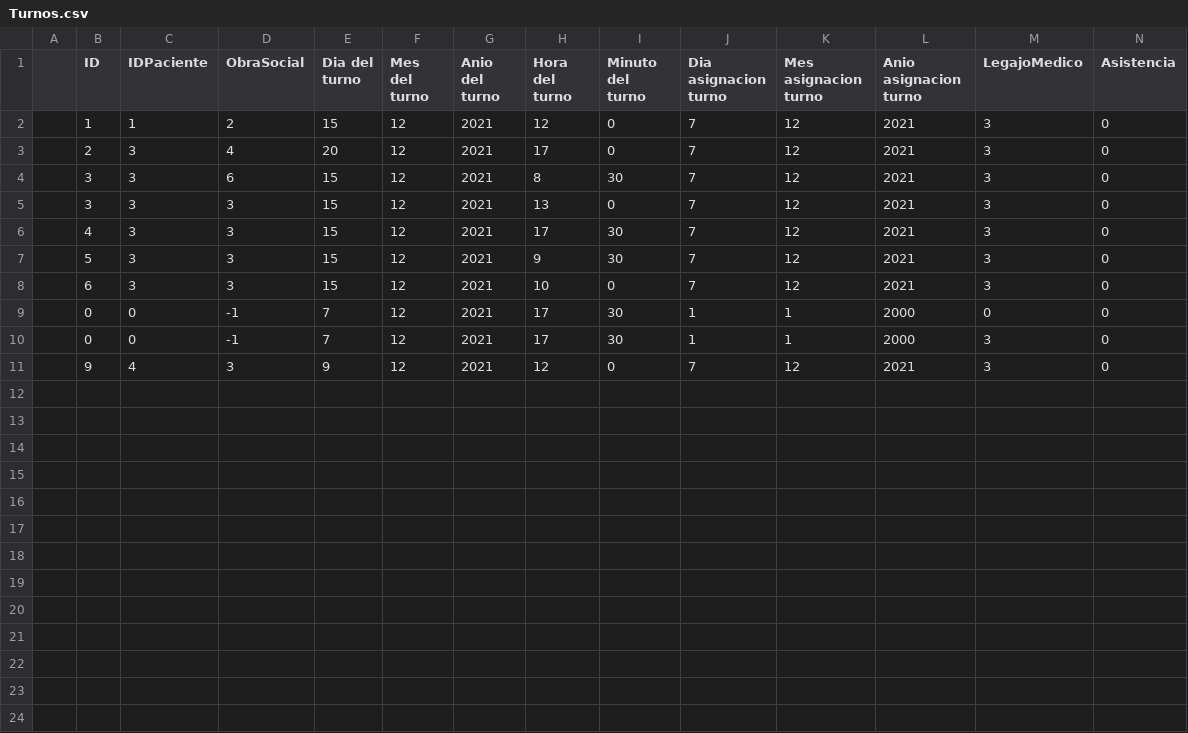
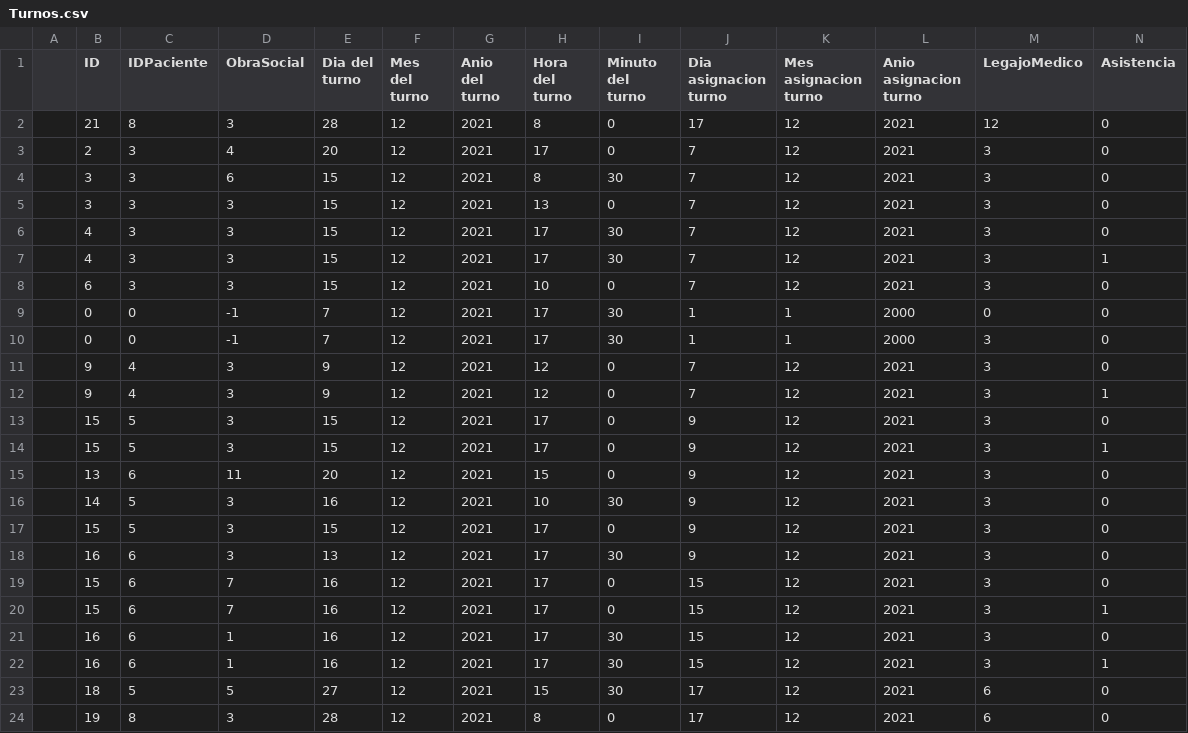
Before and after one commit to leo9421/Proyecto_Final_Laboratorio_ll_ConsultorioMedico_2021, a CSV file: csv/Turnos.csv, drawn as a sheet; only a part is shown; rows hold the shown columns only; the diff names each change by its address in the sheet, - before the commit and + after, or states it on an @@ line.

```diff
--- a/csv/Turnos.csv
+++ b/csv/Turnos.csv
-B2 (ID): 1
+B2 (ID): 21
-C2 (IDPaciente): 1
+C2 (IDPaciente): 8
-D2 (ObraSocial): 2
+D2 (ObraSocial): 3
-E2 (Dia del turno): 15
+E2 (Dia del turno): 28
-H2 (Hora del turno): 12
+H2 (Hora del turno): 8
-J2 (Dia asignacion turno): 7
+J2 (Dia asignacion turno): 17
-M2 (LegajoMedico): 3
+M2 (LegajoMedico): 12
-B7 (ID): 5
+B7 (ID): 4
-H7 (Hora del turno): 9
+H7 (Hora del turno): 17
-N7 (Asistencia): 0
+N7 (Asistencia): 1
+row 12:  | 9 | 4 | 3 | 9 | 12 | 2021 | 12 | 0 | 7 | 12 | 2021 | 3 | 1
+row 13:  | 15 | 5 | 3 | 15 | 12 | 2021 | 17 | 0 | 9 | 12 | 2021 | 3 | 0
+row 14:  | 15 | 5 | 3 | 15 | 12 | 2021 | 17 | 0 | 9 | 12 | 2021 | 3 | 1
+row 15:  | 13 | 6 | 11 | 20 | 12 | 2021 | 15 | 0 | 9 | 12 | 2021 | 3 | 0
+row 16:  | 14 | 5 | 3 | 16 | 12 | 2021 | 10 | 30 | 9 | 12 | 2021 | 3 | 0
+row 17:  | 15 | 5 | 3 | 15 | 12 | 2021 | 17 | 0 | 9 | 12 | 2021 | 3 | 0
+row 18:  | 16 | 6 | 3 | 13 | 12 | 2021 | 17 | 30 | 9 | 12 | 2021 | 3 | 0
+row 19:  | 15 | 6 | 7 | 16 | 12 | 2021 | 17 | 0 | 15 | 12 | 2021 | 3 | 0
+row 20:  | 15 | 6 | 7 | 16 | 12 | 2021 | 17 | 0 | 15 | 12 | 2021 | 3 | 1
+row 21:  | 16 | 6 | 1 | 16 | 12 | 2021 | 17 | 30 | 15 | 12 | 2021 | 3 | 0
+row 22:  | 16 | 6 | 1 | 16 | 12 | 2021 | 17 | 30 | 15 | 12 | 2021 | 3 | 1
+row 23:  | 18 | 5 | 5 | 27 | 12 | 2021 | 15 | 30 | 17 | 12 | 2021 | 6 | 0
+row 24:  | 19 | 8 | 3 | 28 | 12 | 2021 | 8 | 0 | 17 | 12 | 2021 | 6 | 0
```
Also changed, not shown: csv/Empleados.csv, csv/FacturasConsultas.csv, 26 other files.
